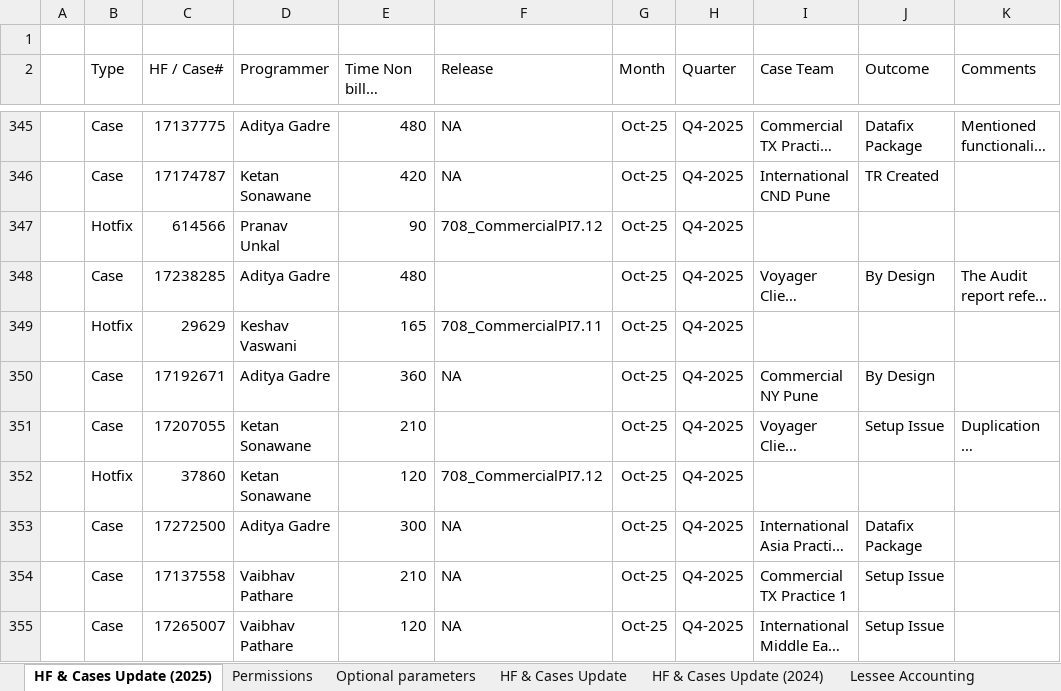
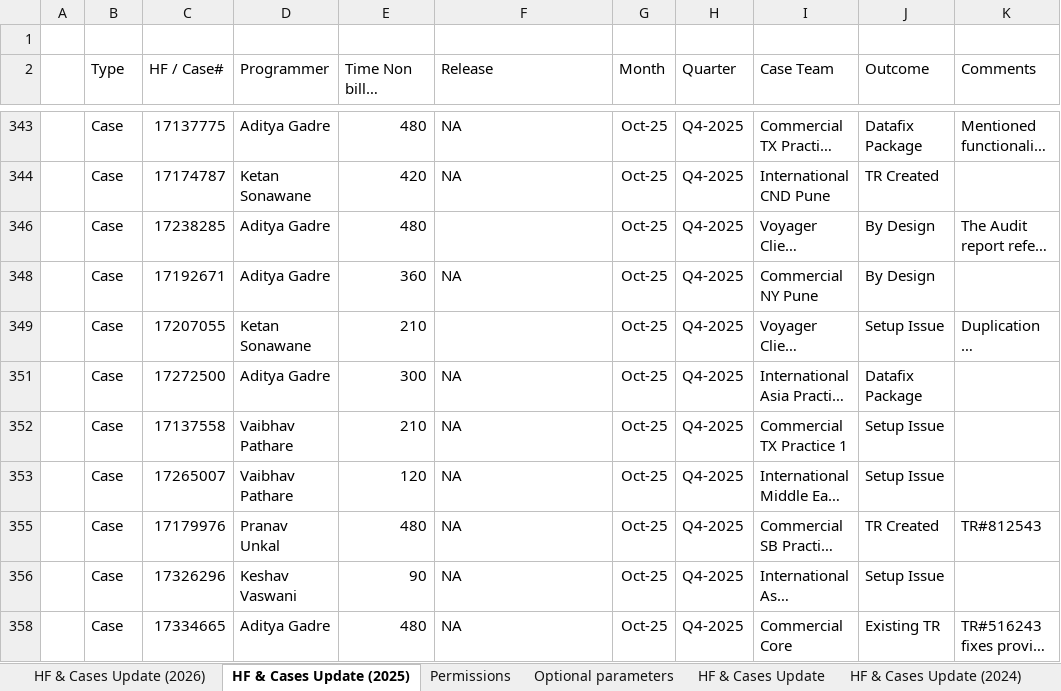
Before and after one commit to innovateprogrammer/teamvaultAIbotKB, an Excel workbook: track.xlsx, sheet HF & Cases Update (2025), drawn as a sheet; only a part is shown, gaps mark what is left out; the shorter side is filled out with more unchanged rows; long unchanged cells end in …; values as stored, in another font and other column widths than the file's, no borders; table styles not drawn; removed rows and columns are numbered as before the commit, all else as after; the diff covers the shown part only; the diff names each change by its address in the sheet, - before the commit and + after, or states it on an @@ line.

Commit message:
update tr sheet 2

```diff
--- a/track.xlsx (sheet HF & Cases Update (2025))
+++ b/track.xlsx (sheet HF & Cases Update (2025))
+sheet tab: HF & Cases Update (2026)
@@ row 347 hidden:  | Hotfix | 614566 | Pranav Unkal | 90 | 708_CommercialPI7.12 | Oct-25 | Q4-2025 @@
@@ row 349 hidden:  | Hotfix | 29629 | Keshav Vaswani | 165 | 708_CommercialPI7.11 | Oct-25 | Q4-2025 @@
@@ row 352 hidden:  | Hotfix | 37860 | Ketan Sonawane | 120 | 708_CommercialPI7.12 | Oct-25 | Q4-2025 @@
```
Also changed, not shown: 36 added rows, 3 removed rows, 42 hidden or unhidden rows and 1 edited cell elsewhere in this sheet, other sheet tabs, hidden cells.
